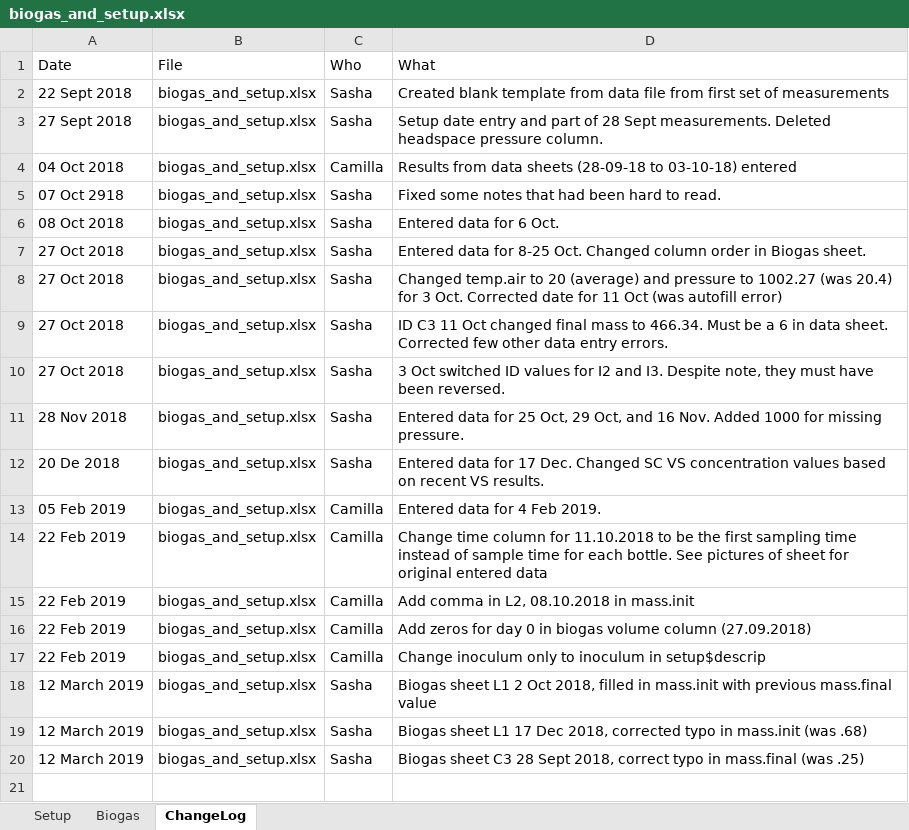
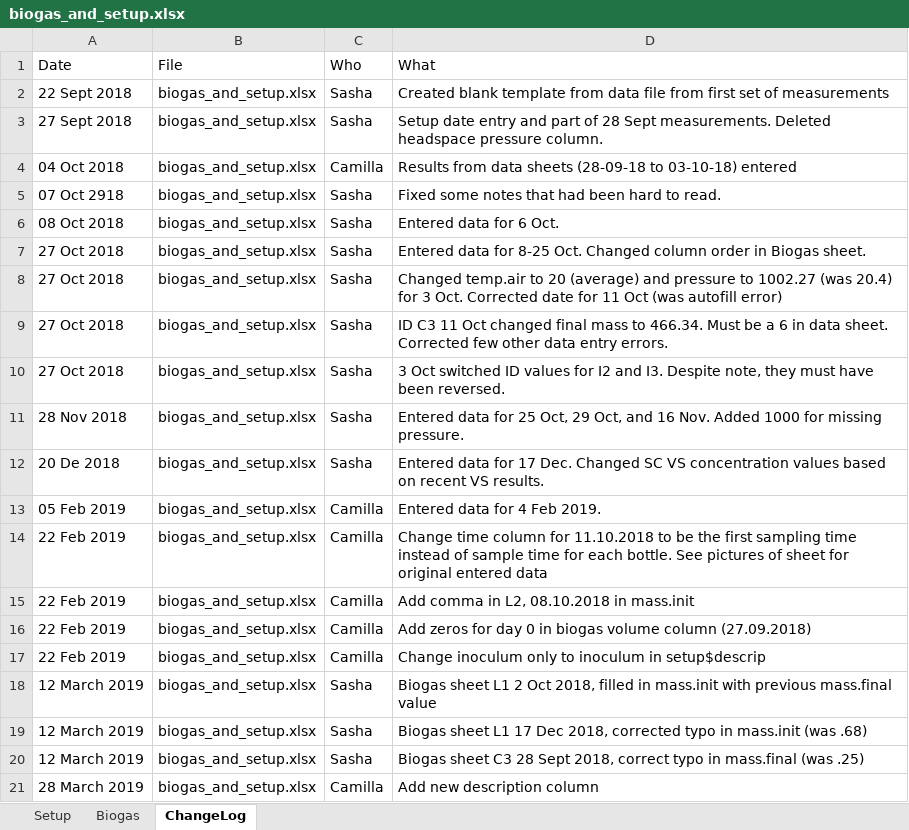
Before and after one commit to sashahafner/GD-BMP_paper_2019, an Excel workbook: experiments/IISBMP2/data/biogas_and_setup.xlsx, sheet ChangeLog, drawn as a sheet; values as stored, in another font and other column widths than the file's, no borders; the diff names each change by its address in the sheet, - before the commit and + after, or states it on an @@ line.

Commit message:
Change descrip in xlsx file for IISBMP2, add export table for appendix

```diff
--- a/experiments/IISBMP2/data/biogas_and_setup.xlsx (sheet ChangeLog)
+++ b/experiments/IISBMP2/data/biogas_and_setup.xlsx (sheet ChangeLog)
+row 21: 28 March 2019 | biogas_and_setup.xlsx | Camilla | Add new description column
```
Also changed, not shown: sheet Setup, formulas that keep their value, charts or pictures, experiments/IISBMP2/data/S2_BMP_summary_select.xlsx, 6 other files.
